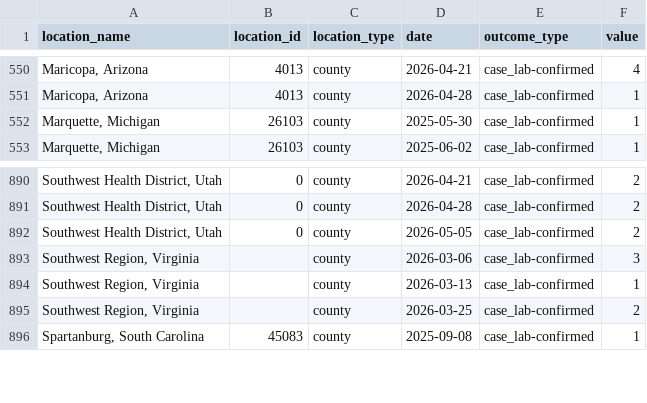
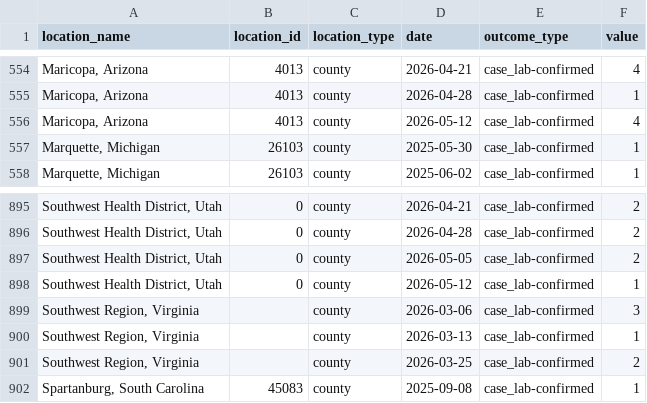
Before and after one commit to awnonbhowmik/Measles-BD, a CSV file: usa/data/measles_county_all_updates.csv, drawn as a sheet; only a part is shown, gaps mark what is left out; the diff covers the shown part only.

```diff
--- a/usa/data/measles_county_all_updates.csv
+++ b/usa/data/measles_county_all_updates.csv
@@ -551,2 +555,3 @@ location_name,location_id,location_type,date,outcome_type,value
 "Maricopa, Arizona",4013,county,2026-04-28,case_lab-confirmed,1
+"Maricopa, Arizona",4013,county,2026-05-12,case_lab-confirmed,4
 "Marquette, Michigan",26103,county,2025-05-30,case_lab-confirmed,1
@@ -892,2 +897,3 @@ location_name,location_id,location_type,date,outcome_type,value
 "Southwest Health District, Utah",0,county,2026-05-05,case_lab-confirmed,2
+"Southwest Health District, Utah",0,county,2026-05-12,case_lab-confirmed,1
 "Southwest Region, Virginia",,county,2026-03-06,case_lab-confirmed,3
```
Also changed, not shown: 7 added rows elsewhere in this file, usa/data/processed_data_summary.csv, 10 other files.
